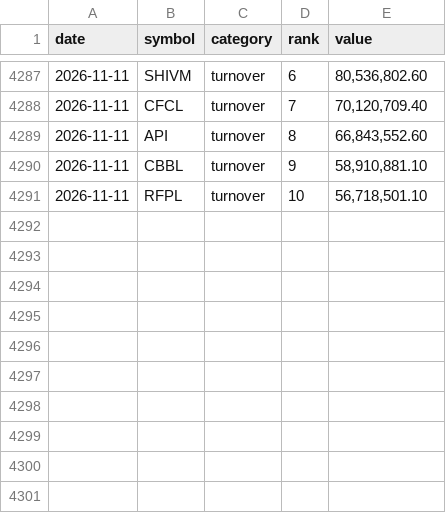
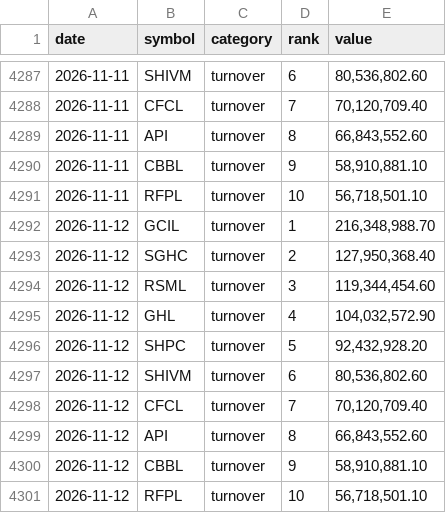
Before and after one commit to pralavkarki88-collab/nepse-scraper, a CSV file: nepse.csv, drawn as a sheet; only a part is shown, gaps mark what is left out.

```diff
--- a/nepse.csv
+++ b/nepse.csv
@@ -4291 +4291,11 @@ date,symbol,category,rank,value
 2026-11-11,RFPL,turnover,10,"56,718,501.10"
+2026-11-12,GCIL,turnover,1,"216,348,988.70"
+2026-11-12,SGHC,turnover,2,"127,950,368.40"
+2026-11-12,RSML,turnover,3,"119,344,454.60"
+2026-11-12,GHL,turnover,4,"104,032,572.90"
+2026-11-12,SHPC,turnover,5,"92,432,928.20"
+2026-11-12,SHIVM,turnover,6,"80,536,802.60"
+2026-11-12,CFCL,turnover,7,"70,120,709.40"
+2026-11-12,API,turnover,8,"66,843,552.60"
+2026-11-12,CBBL,turnover,9,"58,910,881.10"
+2026-11-12,RFPL,turnover,10,"56,718,501.10"
```
Also changed, not shown: 1 other file.
